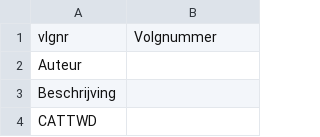
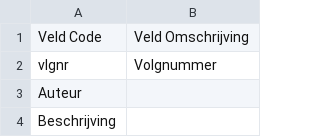
Before and after one commit to netwerk-digitaal-erfgoed/MDWS-JSON-to-Turtle, a CSV file: doc/veld.csv, drawn as a sheet; only a part is shown; the shorter side is filled out with more unchanged rows.

Commit message:
Update veld.csv

```diff
--- a/doc/veld.csv
+++ b/doc/veld.csv
@@ -1 +1,2 @@
+"Veld Code","Veld Omschrijving"
 "vlgnr","Volgnummer"
```
